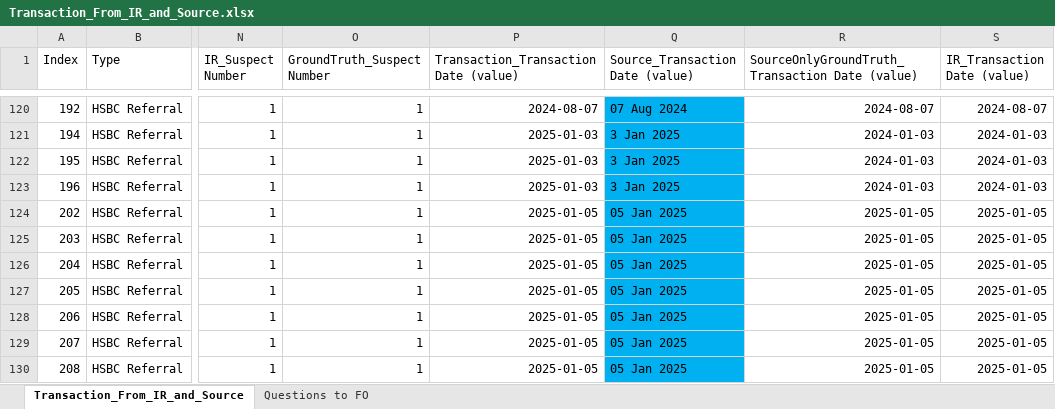
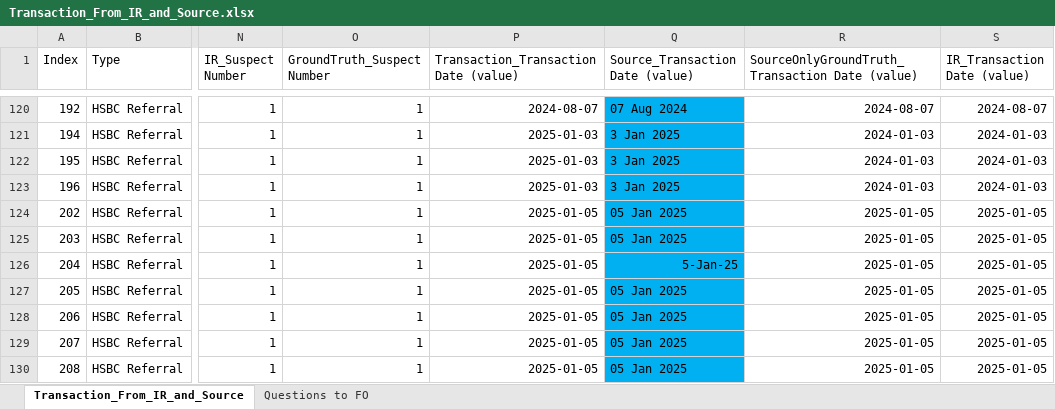
Before and after one commit to michaelfong2017/hase-scripts, an Excel workbook: Input Data Summary/Transaction_From_IR_and_Source.xlsx, sheet Transaction_From_IR_and_Source, drawn as a sheet; only a part is shown, gaps mark what is left out; values as stored, in another font and other column widths than the file's, no borders; the diff names each change by its address in the sheet, - before the commit and + after, or states it on an @@ line.

```diff
--- a/Input Data Summary/Transaction_From_IR_and_Source.xlsx (sheet Transaction_From_IR_and_Source)
+++ b/Input Data Summary/Transaction_From_IR_and_Source.xlsx (sheet Transaction_From_IR_and_Source)
-Q126 (Source_Transaction Date (value)): 05 Jan 2025
+Q126 (Source_Transaction Date (value)): 5-Jan-25
```
Also changed, not shown: 5 other files.
